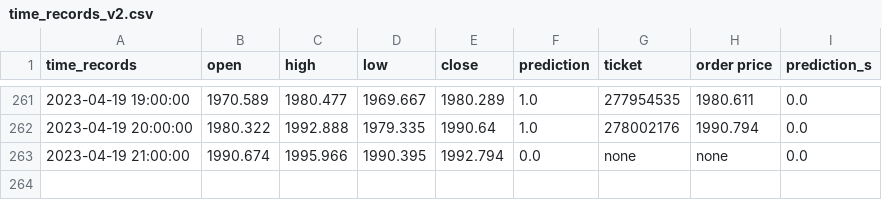
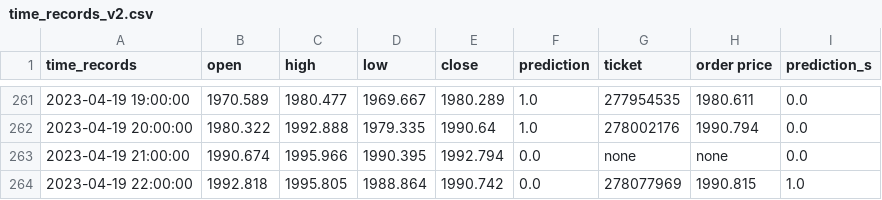
Before and after one commit to pkong001/Trading-bot-lsvm-v2, a CSV file: time_records_v2.csv, drawn as a sheet; only a part is shown, gaps mark what is left out; the diff names each change by its address in the sheet, - before the commit and + after, or states it on an @@ line.

```diff
--- a/time_records_v2.csv
+++ b/time_records_v2.csv
+row 264: 2023-04-19 22:00:00 | 1992.818 | 1995.805 | 1988.864 | 1990.742 | 0.0 | 278077969 | 1990.815 | 1.0
```
Also changed, not shown: time_records_v2b.csv, time_records_v2c.csv.
